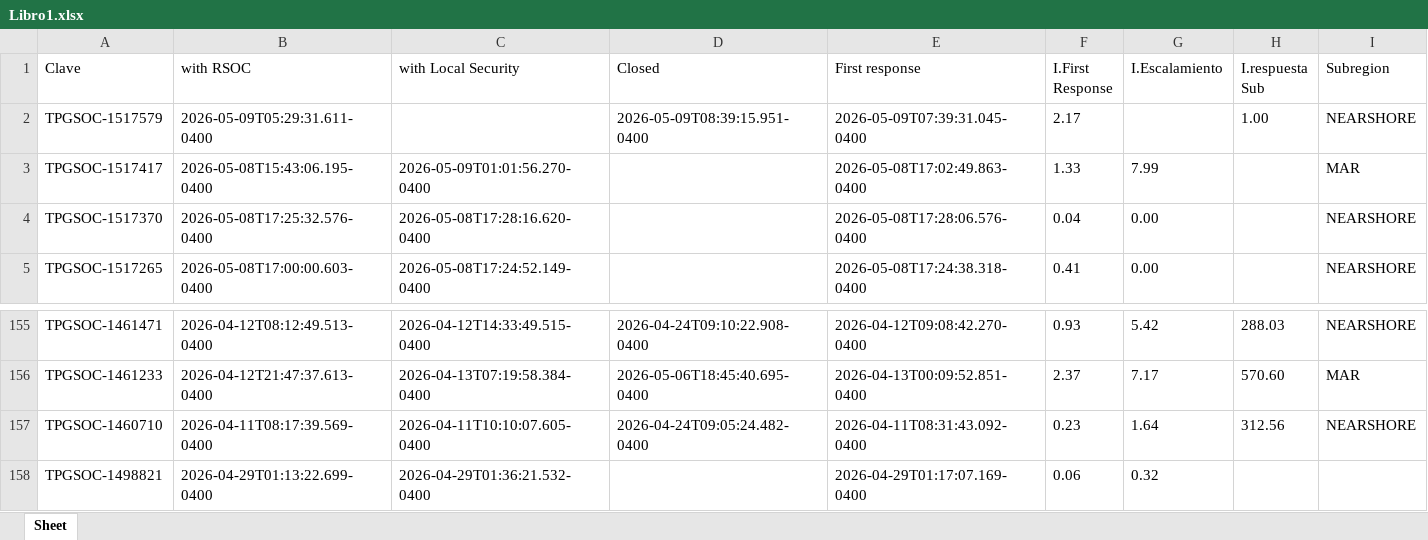
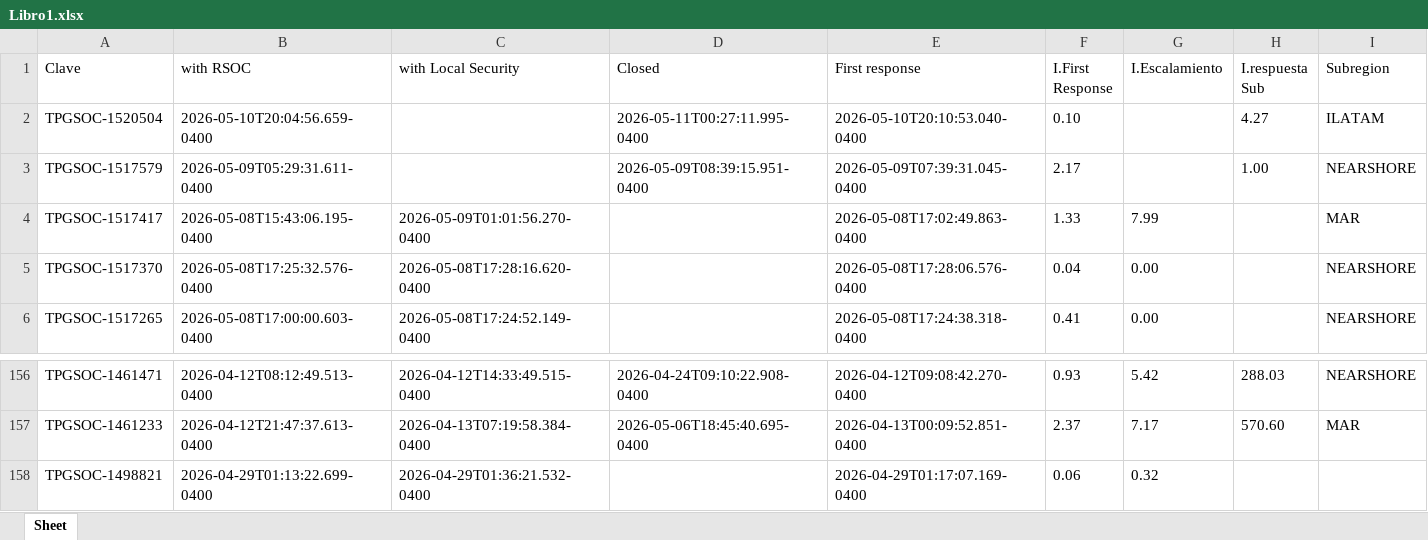
Before and after one commit to angeval25/TS, an Excel workbook: Libro1.xlsx, sheet Sheet, drawn as a sheet; only a part is shown, gaps mark what is left out; values as stored, in another font and other column widths than the file's, no borders; removed rows and columns are numbered as before the commit, all else as after; the diff names each change by its address in the sheet, - before the commit and + after, or states it on an @@ line.

Commit message:
Auto-update Libro1.xlsx 2026-05-11 05:28:17 UTC

```diff
--- a/Libro1.xlsx (sheet Sheet)
+++ b/Libro1.xlsx (sheet Sheet)
+row 2: TPGSOC-1520504 | 2026-05-10T20:04:56.659-0400 |  | 2026-05-11T00:27:11.995-0400 | 2026-05-10T20:10:53.040-0400 | 0.10 |  | 4.27 | ILATAM
-row 157: TPGSOC-1460710 | 2026-04-11T08:17:39.569-0400 | 2026-04-11T10:10:07.605-0400 | 2026-04-24T09:05:24.482-0400 | 2026-04-11T08:31:43.092-0400 | 0.23 | 1.64 | 312.56 | NEARSHORE
```
